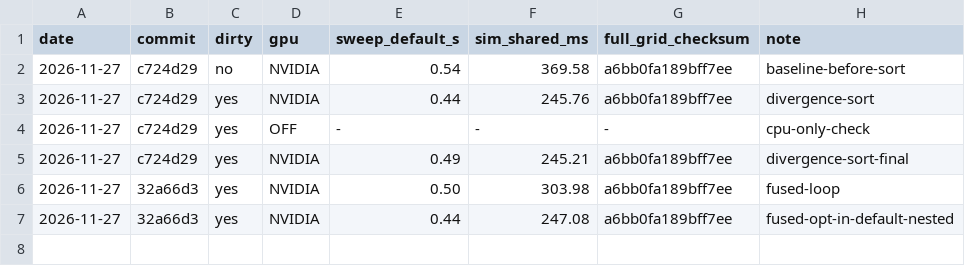
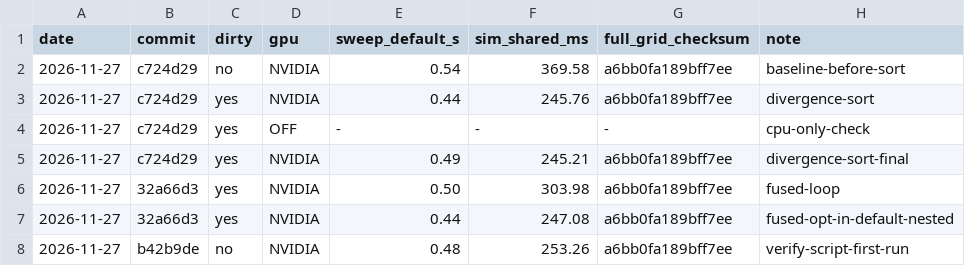
Before and after one commit to Aurikology/gpu-backtester, a TSV file: results/perf-log.tsv, drawn as a sheet.

```diff
--- a/results/perf-log.tsv
+++ b/results/perf-log.tsv
@@ -7 +7,2 @@ date	commit	dirty	gpu	sweep_default_s	sim_shared_ms	full_grid_checksum	note
 2026-11-27	32a66d3	yes	NVIDIA	0.44	247.08	a6bb0fa189bff7ee	fused-opt-in-default-nested
+2026-11-27	b42b9de	no	NVIDIA	0.48	253.26	a6bb0fa189bff7ee	verify-script-first-run
```
Also changed, not shown: 2 other files.
